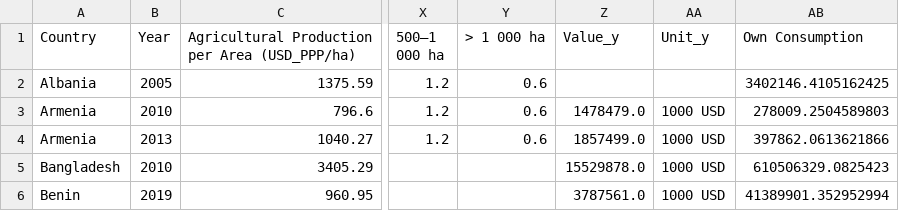
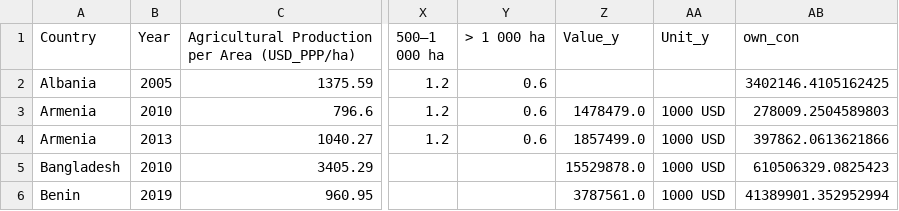
Before and after one commit to martaszk/gep_own_consumption, a CSV file: intermediates/data-own-consumption.csv, drawn as a sheet; only a part is shown, gaps mark what is left out; the diff names each change by its address in the sheet, - before the commit and + after, or states it on an @@ line.

```diff
--- a/intermediates/data-own-consumption.csv
+++ b/intermediates/data-own-consumption.csv
-AB1: Own Consumption
+AB1: own_con
```
Also changed, not shown: intermediates/data-own-consumption-interpolation.csv, intermediates/simplified_data_own_con.csv, 5 other files.
